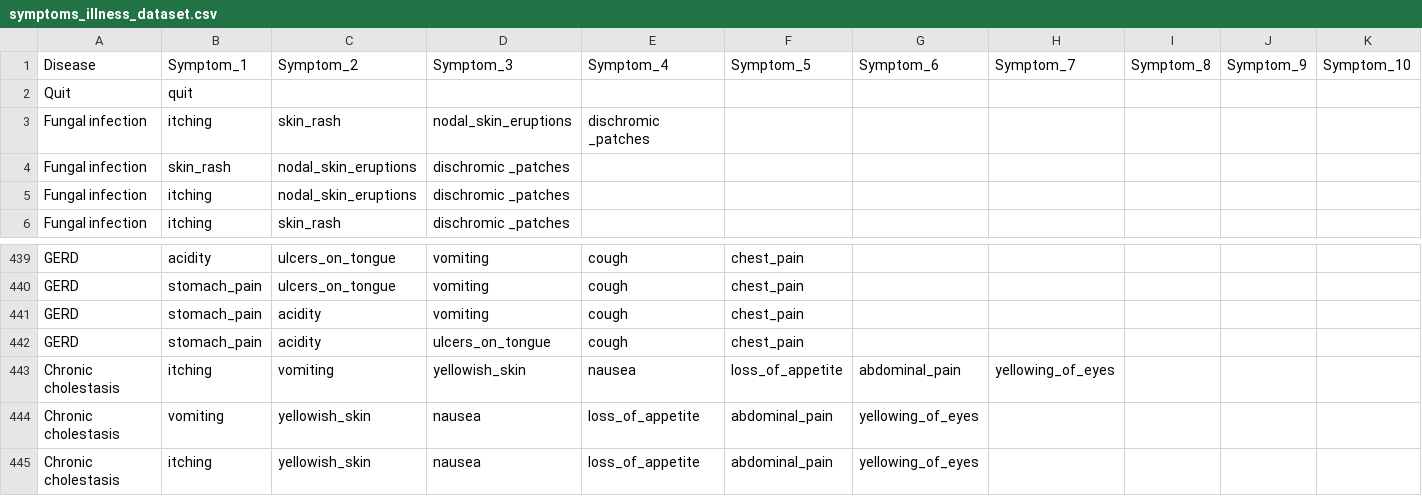
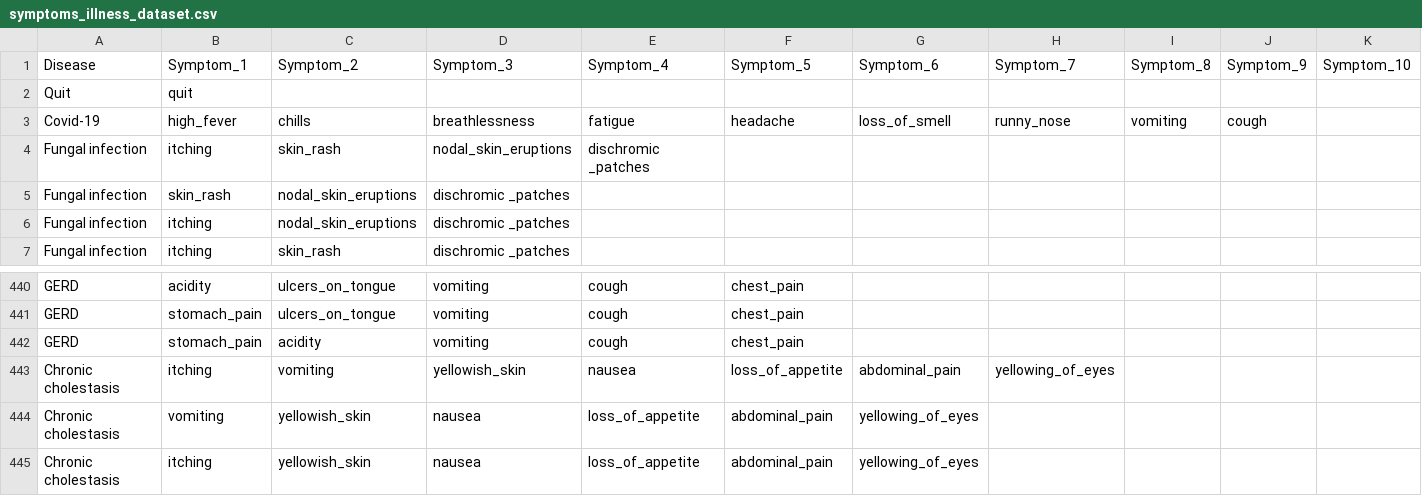
Before and after one commit to Elonelymusk/Bithacks-Competition, a CSV file: symptoms_illness_dataset.csv, drawn as a sheet; only a part is shown, gaps mark what is left out; removed rows and columns are numbered as before the commit, all else as after; rows hold the shown columns only; the diff names each change by its address in the sheet, - before the commit and + after, or states it on an @@ line.

```diff
--- a/symptoms_illness_dataset.csv
+++ b/symptoms_illness_dataset.csv
+row 3: Covid-19 | high_fever | chills | breathlessness | fatigue | headache | loss_of_smell | runny_nose | vomiting | cough
-row 442: GERD | stomach_pain | acidity | ulcers_on_tongue | cough | chest_pain
```
Also changed, not shown: dataset.csv, illness_blacklist.csv, 7 other files.
